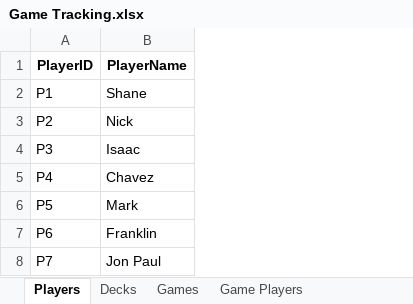
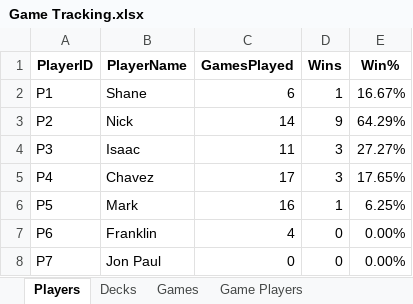
Before and after one commit to frankgomezdev/edh-dashboard, an Excel workbook: public/Game Tracking.xlsx, sheet Players, drawn as a sheet; values as stored, in another font and other column widths than the file's, no borders; table styles not drawn; the diff names each change by its address in the sheet, - before the commit and + after, or states it on an @@ line.

Commit message:
chore: updating game tracker as of 03/09/2026

```diff
--- a/public/Game Tracking.xlsx (sheet Players)
+++ b/public/Game Tracking.xlsx (sheet Players)
+column C (GamesPlayed), rows 2-8: 6 | 14 | 11 | 17 | 16 | 4 | 0
+column D (Wins), rows 2-8: 1 | 9 | 3 | 3 | 1 | 0 | 0
+column E (Win%), rows 2-8: 16.67% | 64.29% | 27.27% | 17.65% | 6.25% | 0.00% | 0.00%
```
Also changed, not shown: sheet Game Players, sheet Deck Dashboard, sheet Decks, sheet Games, formulas that keep their value.
